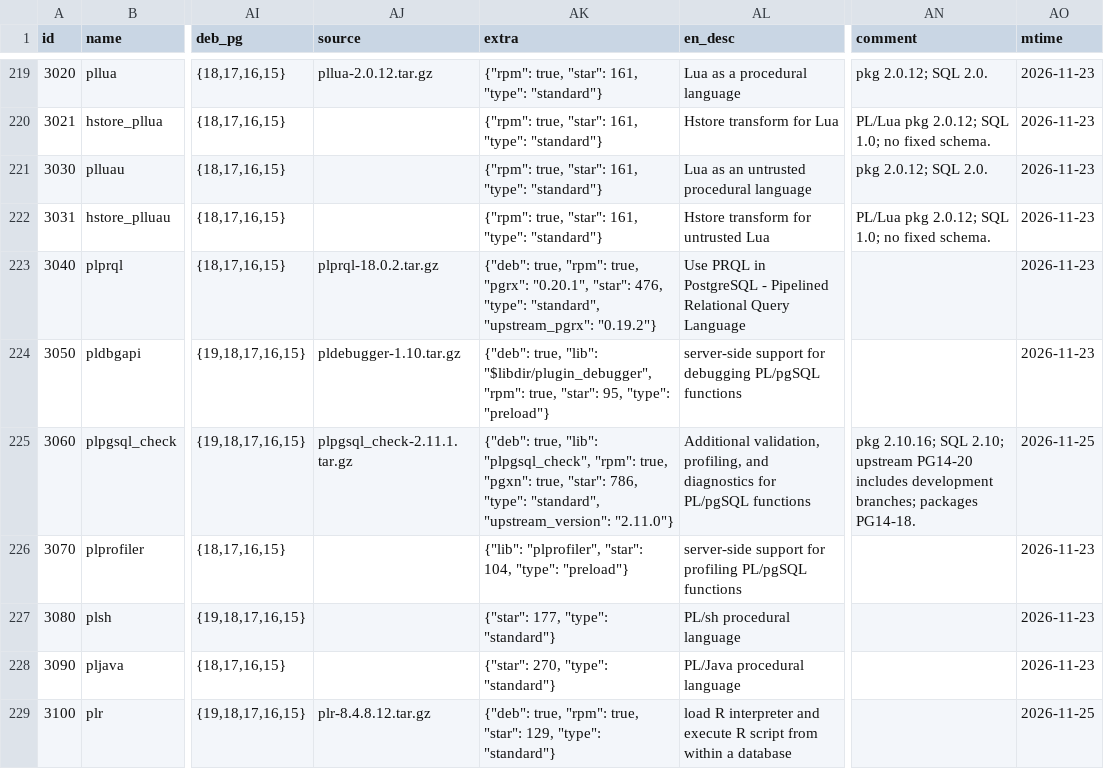
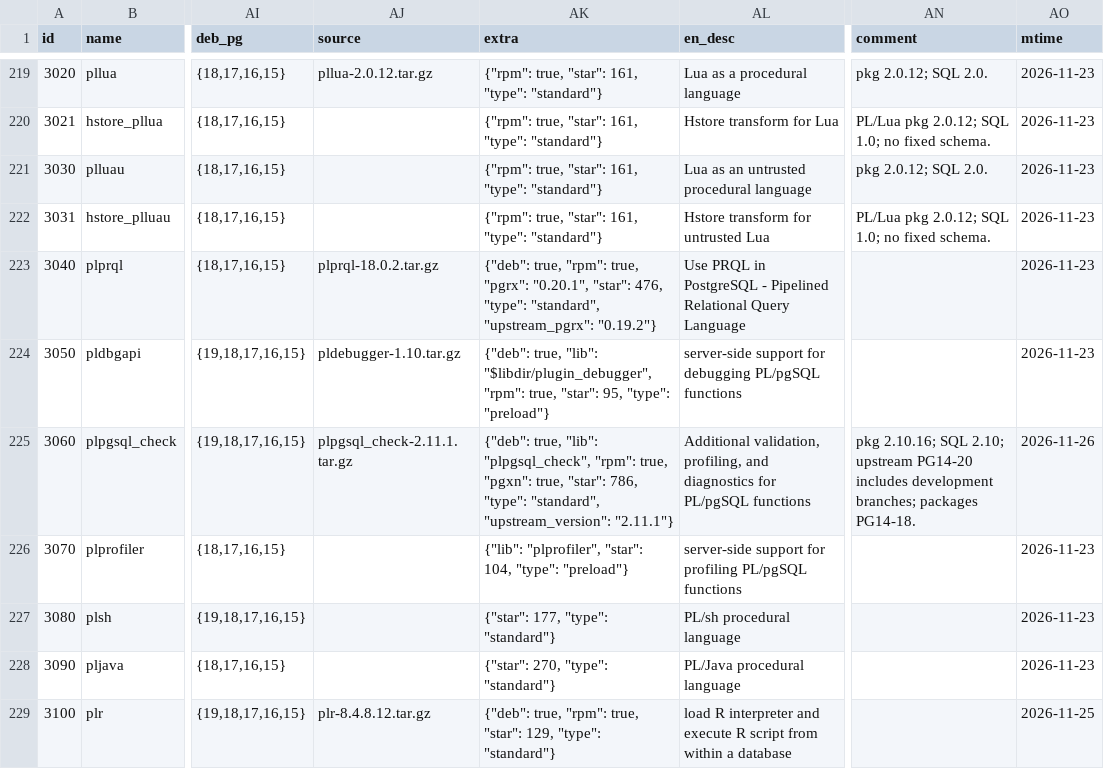
Before and after one commit to pgsty/pgext, a CSV file: db/extension.csv, drawn as a sheet; only a part is shown, gaps mark what is left out; the diff names each change by its address in the sheet, - before the commit and + after, or states it on an @@ line.

```diff
--- a/db/extension.csv
+++ b/db/extension.csv
-AK225 (extra): …"standard", "upstream_version": "2.11.0"}
+AK225 (extra): …"standard", "upstream_version": "2.11.1"}
-AO225 (mtime): 2026-11-25
+AO225 (mtime): 2026-11-26
```
Also changed, not shown: 1 other file.
